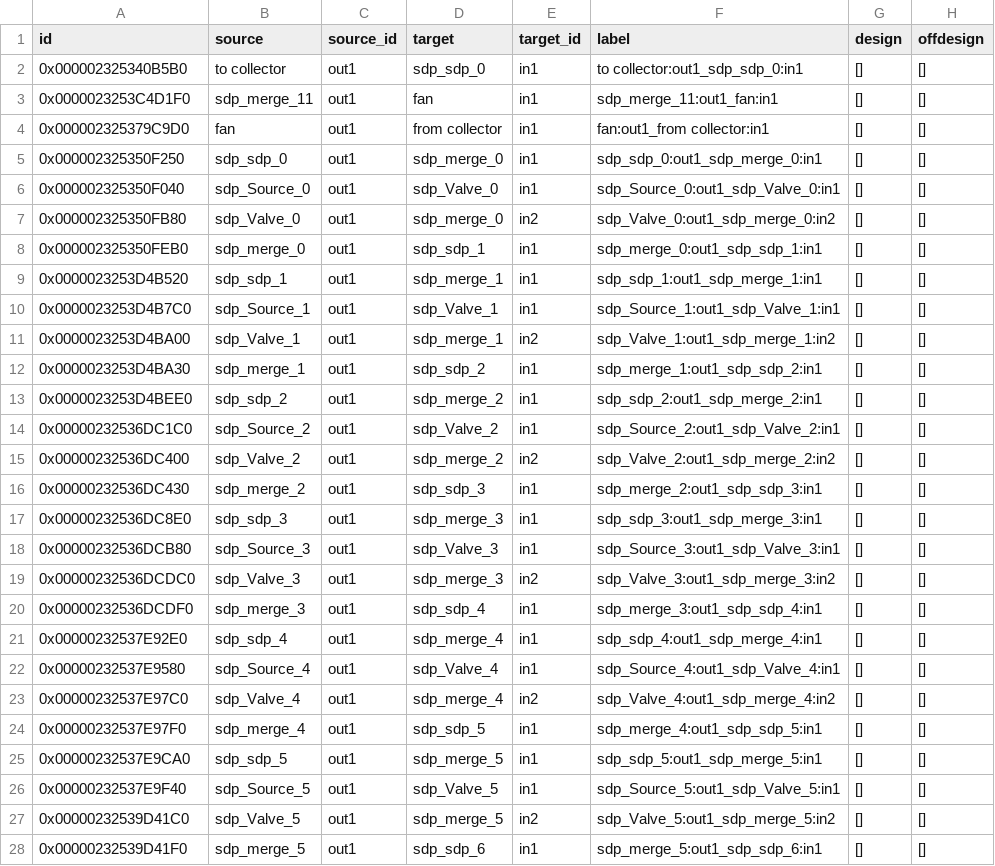
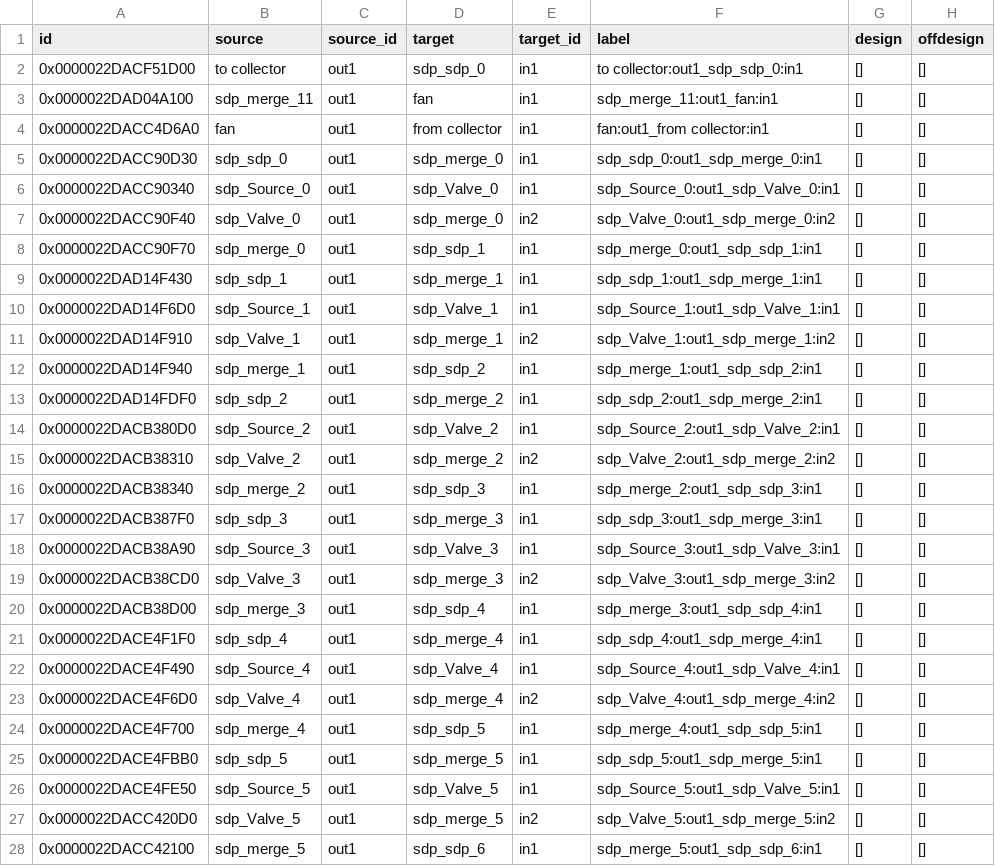
Before and after one commit to hamzaable/Modelling-of-Solar-Roof-Tiles, a CSV file: sdp/connections.csv, drawn as a sheet; only a part is shown; the diff covers the shown part only; the diff names each change by its address in the sheet, - before the commit and + after, or states it on an @@ line.

Commit message:
Update connections.csv

```diff
--- a/sdp/connections.csv
+++ b/sdp/connections.csv
-A2 (id): 0x000002325340B5B0
+A2 (id): 0x0000022DACF51D00
-A3 (id): 0x0000023253C4D1F0
+A3 (id): 0x0000022DAD04A100
-A4 (id): 0x000002325379C9D0
+A4 (id): 0x0000022DACC4D6A0
-A5 (id): 0x000002325350F250
+A5 (id): 0x0000022DACC90D30
-A6 (id): 0x000002325350F040
+A6 (id): 0x0000022DACC90340
-A7 (id): 0x000002325350FB80
+A7 (id): 0x0000022DACC90F40
-A8 (id): 0x000002325350FEB0
+A8 (id): 0x0000022DACC90F70
-A9 (id): 0x0000023253D4B520
+A9 (id): 0x0000022DAD14F430
-A10 (id): 0x0000023253D4B7C0
+A10 (id): 0x0000022DAD14F6D0
-A11 (id): 0x0000023253D4BA00
+A11 (id): 0x0000022DAD14F910
-A12 (id): 0x0000023253D4BA30
+A12 (id): 0x0000022DAD14F940
-A13 (id): 0x0000023253D4BEE0
+A13 (id): 0x0000022DAD14FDF0
-A14 (id): 0x00000232536DC1C0
+A14 (id): 0x0000022DACB380D0
-A15 (id): 0x00000232536DC400
+A15 (id): 0x0000022DACB38310
-A16 (id): 0x00000232536DC430
+A16 (id): 0x0000022DACB38340
-A17 (id): 0x00000232536DC8E0
+A17 (id): 0x0000022DACB387F0
-A18 (id): 0x00000232536DCB80
+A18 (id): 0x0000022DACB38A90
-A19 (id): 0x00000232536DCDC0
+A19 (id): 0x0000022DACB38CD0
-A20 (id): 0x00000232536DCDF0
+A20 (id): 0x0000022DACB38D00
-A21 (id): 0x00000232537E92E0
+A21 (id): 0x0000022DACE4F1F0
-A22 (id): 0x00000232537E9580
+A22 (id): 0x0000022DACE4F490
-A23 (id): 0x00000232537E97C0
+A23 (id): 0x0000022DACE4F6D0
-A24 (id): 0x00000232537E97F0
+A24 (id): 0x0000022DACE4F700
-A25 (id): 0x00000232537E9CA0
+A25 (id): 0x0000022DACE4FBB0
-A26 (id): 0x00000232537E9F40
+A26 (id): 0x0000022DACE4FE50
-A27 (id): 0x00000232539D41C0
+A27 (id): 0x0000022DACC420D0
-A28 (id): 0x00000232539D41F0
+A28 (id): 0x0000022DACC42100
```
Also changed, not shown: 23 edited cells elsewhere in this file.
